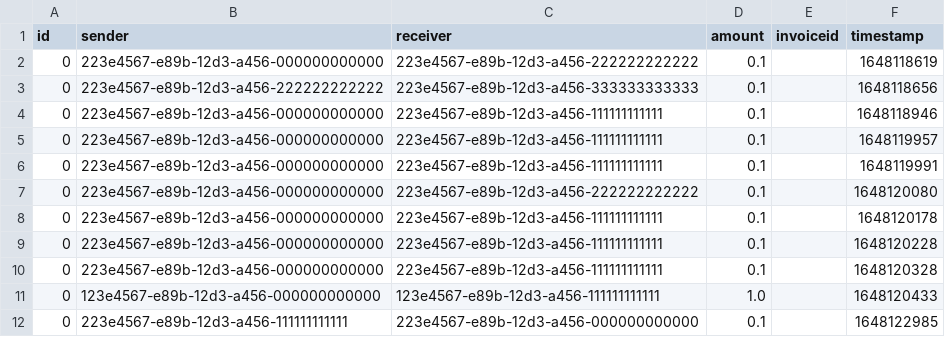
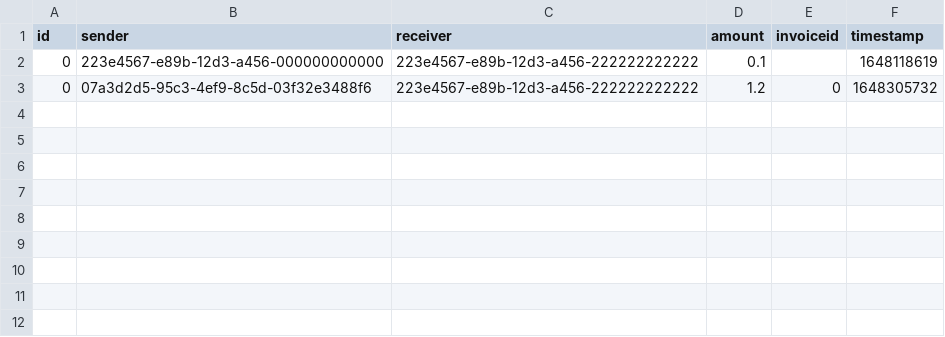
Before and after one commit to JanPfenning/AdvancedSoftwareEngineeringSplit, a CSV file: mock_Data/Transfers.csv, drawn as a sheet.

Commit message:
fix pay invoice usecase happypath

```diff
--- a/mock_Data/Transfers.csv
+++ b/mock_Data/Transfers.csv
@@ -2,11 +2,2 @@ id;sender;receiver;amount;invoiceid;timestamp
 0;223e4567-e89b-12d3-a456-000000000000;223e4567-e89b-12d3-a456-222222222222;0.1;;1648118619
-0;223e4567-e89b-12d3-a456-222222222222;223e4567-e89b-12d3-a456-333333333333;0.1;;1648118656
-0;223e4567-e89b-12d3-a456-000000000000;223e4567-e89b-12d3-a456-111111111111;0.1;;1648118946
-0;223e4567-e89b-12d3-a456-000000000000;223e4567-e89b-12d3-a456-111111111111;0.1;;1648119957
-0;223e4567-e89b-12d3-a456-000000000000;223e4567-e89b-12d3-a456-111111111111;0.1;;1648119991
-0;223e4567-e89b-12d3-a456-000000000000;223e4567-e89b-12d3-a456-222222222222;0.1;;1648120080
-0;223e4567-e89b-12d3-a456-000000000000;223e4567-e89b-12d3-a456-111111111111;0.1;;1648120178
-0;223e4567-e89b-12d3-a456-000000000000;223e4567-e89b-12d3-a456-111111111111;0.1;;1648120228
-0;223e4567-e89b-12d3-a456-000000000000;223e4567-e89b-12d3-a456-111111111111;0.1;;1648120328
-0;123e4567-e89b-12d3-a456-000000000000;123e4567-e89b-12d3-a456-111111111111;1.0;;1648120433
-0;223e4567-e89b-12d3-a456-111111111111;223e4567-e89b-12d3-a456-000000000000;0.1;;1648122985
+0;07a3d2d5-95c3-4ef9-8c5d-03f32e3488f6;223e4567-e89b-12d3-a456-222222222222;1.2;0;1648305732
```
Also changed, not shown: mock_Data/Accounts.csv, mock_Data/Moneypools.csv, 6 other files.
